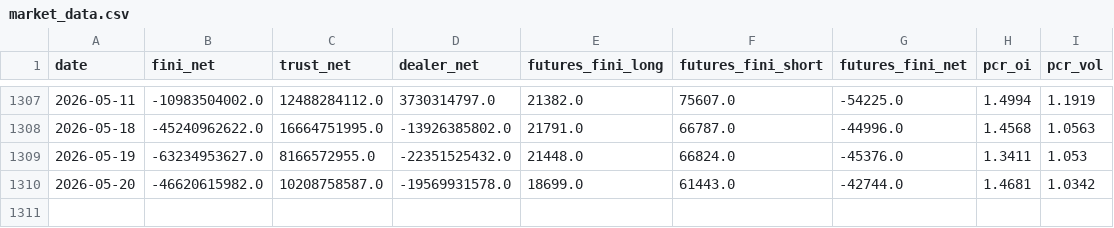
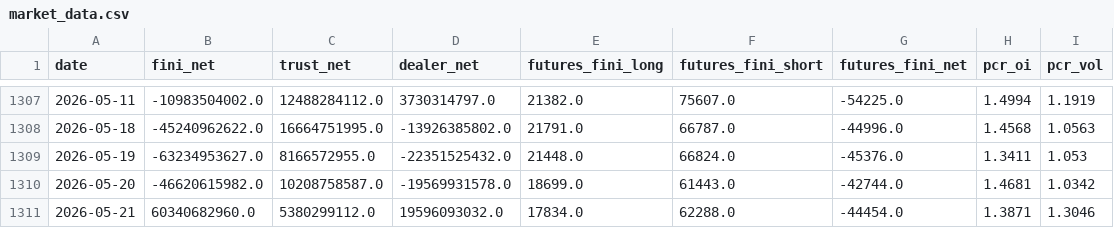
Before and after one commit to allenkcchu/stock-dashboard, a CSV file: taiwan_data/market_data.csv, drawn as a sheet; only a part is shown, gaps mark what is left out; the diff names each change by its address in the sheet, - before the commit and + after, or states it on an @@ line.

```diff
--- a/taiwan_data/market_data.csv
+++ b/taiwan_data/market_data.csv
+row 1311: 2026-05-21 | 60340682960.0 | 5380299112.0 | 19596093032.0 | 17834.0 | 62288.0 | -44454.0 | 1.3871 | 1.3046
```
